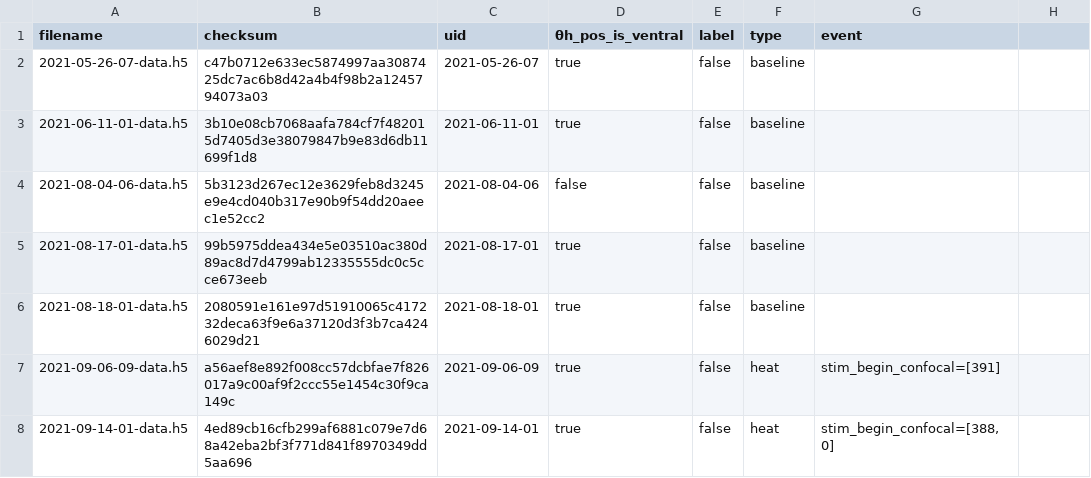
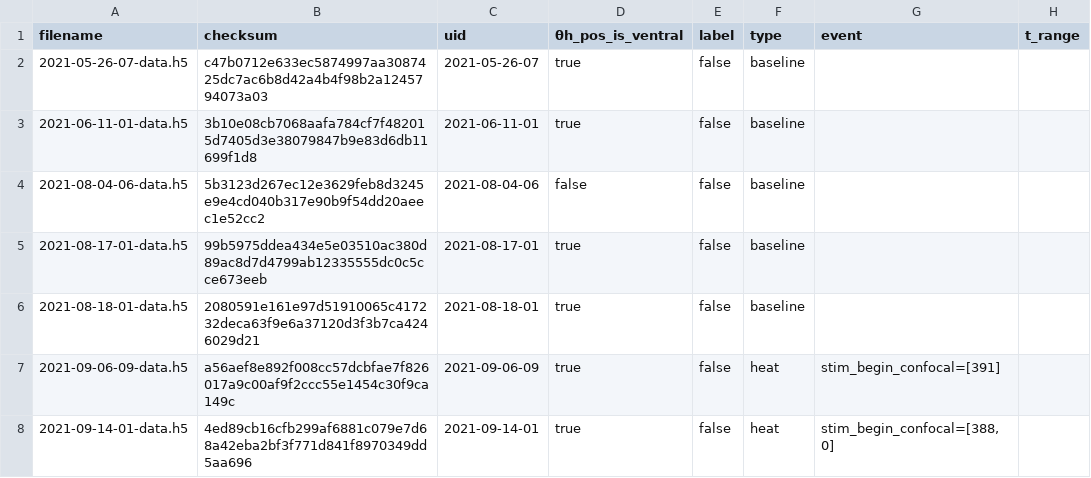
Before and after one commit to flavell-lab/WormWideWeb-data, a CSV file: activity/raw/atanas_kim_2023.csv, drawn as a sheet; only a part is shown.

```diff
--- a/activity/raw/atanas_kim_2023.csv
+++ b/activity/raw/atanas_kim_2023.csv
@@ -1,2 +1,2 @@
-filename,checksum,uid,θh_pos_is_ventral,label,type,event
+filename,checksum,uid,θh_pos_is_ventral,label,type,event,t_range
 2021-05-26-07-data.h5,c47b0712e633ec5874997aa3087425dc7ac6b8d42a4b4f98b2a1245794073a03,2021-05-26-07,true,false,baseline,
```
Also changed, not shown: activity/raw/dag_nwabudike_kang_2023.csv, activity/raw/pradhan_madan_2024.csv.
